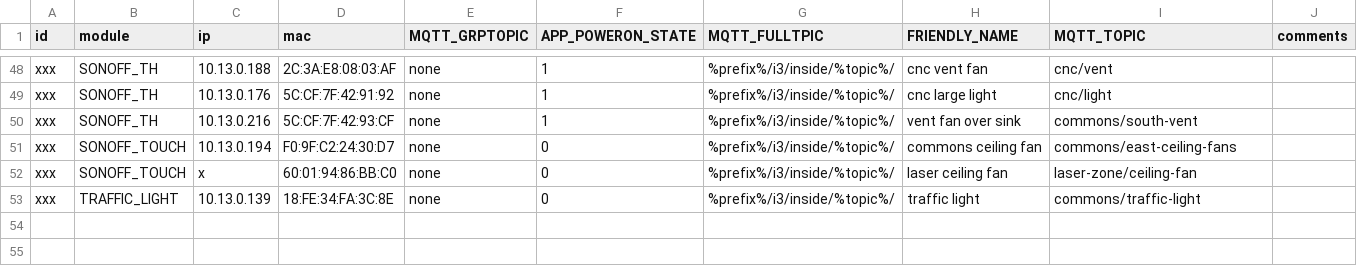
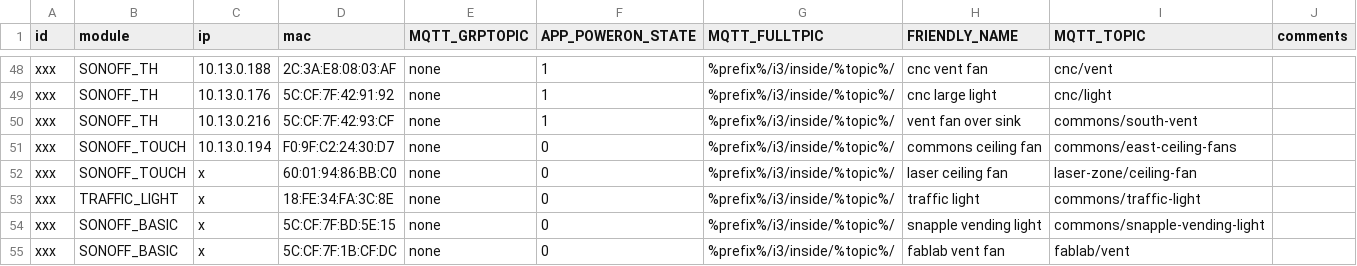
Before and after one commit to i3detroit/Automatic-IoT-module-programming, a TSV file: tas.tsv, drawn as a sheet; only a part is shown, gaps mark what is left out.

Commit message:
Add snapple vending and fablab vent

```diff
--- a/tas.tsv
+++ b/tas.tsv
@@ -52,2 +52,4 @@ xxx	SONOFF_TOUCH	10.13.0.194	F0:9F:C2:24:30:D7	none	0	%prefix%/i3/inside/%topic%
 xxx	SONOFF_TOUCH	x	60:01:94:86:BB:C0	none	0	%prefix%/i3/inside/%topic%/	laser ceiling fan	laser-zone/ceiling-fan
-xxx	TRAFFIC_LIGHT 	10.13.0.139 	18:FE:34:FA:3C:8E 	none	0	%prefix%/i3/inside/%topic%/	traffic light	commons/traffic-light
+xxx	TRAFFIC_LIGHT 	x 	18:FE:34:FA:3C:8E 	none	0	%prefix%/i3/inside/%topic%/	traffic light	commons/traffic-light
+xxx	SONOFF_BASIC	x	5C:CF:7F:BD:5E:15	none	0	%prefix%/i3/inside/%topic%/	snapple vending light	commons/snapple-vending-light
+xxx	SONOFF_BASIC	x	5C:CF:7F:1B:CF:DC	none	0	%prefix%/i3/inside/%topic%/	fablab vent fan	fablab/vent
```
